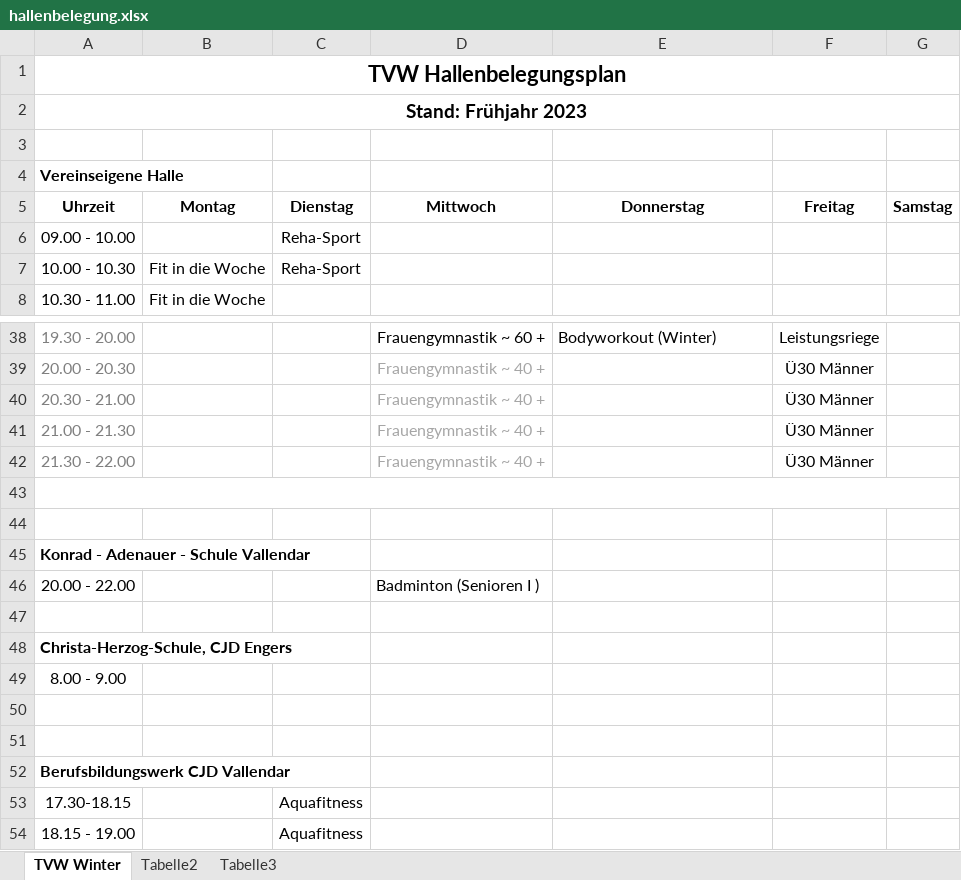
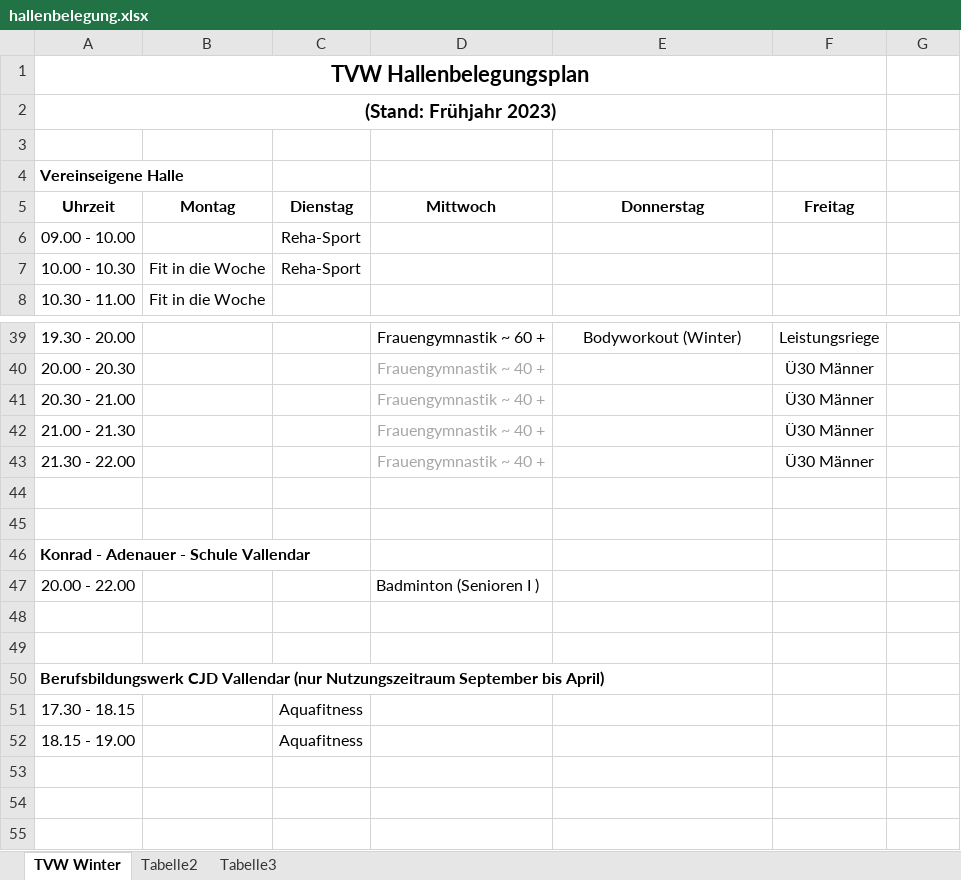
Before and after one commit to KlaraKramer/TurnvereinWeitersburg, an Excel workbook: images/hallenbelegung.xlsx, sheet TVW Winter, drawn as a sheet; only a part is shown, gaps mark what is left out; values as stored, in another font and other column widths than the file's, no borders; removed rows and columns are numbered as before the commit, all else as after; the diff covers the shown part only; the diff names each change by its address in the sheet, - before the commit and + after, or states it on an @@ line.

```diff
--- a/images/hallenbelegung.xlsx (sheet TVW Winter)
+++ b/images/hallenbelegung.xlsx (sheet TVW Winter)
-A1:G1 merged
+A1:F1 merged
-A2 (Uhrzeit): Stand: Frühjahr 2023
+A2 (Uhrzeit): (Stand: Frühjahr 2023)
-A2:G2 merged
+A2:F2 merged
-G5: Samstag
+G5: (empty)
-A39:A43 text colour: #7F7F7F
+A39:A43 text colour: black
-E39 alignment: left
+E39 alignment: center
-A43:G43 merged
-row 48: Christa-Herzog-Schule, CJD Engers
-row 49: 8.00 - 9.00
-row 51: (empty)
-A50 (Uhrzeit): …CJD Vallendar
+A50 (Uhrzeit): …CJD Vallendar (nur Nutzungszeitraum September bis April)
-A51 (Uhrzeit): 17.30-18.15
+A51 (Uhrzeit): 17.30 - 18.15
```
Also changed, not shown: 1 added row, 11 edited cells and cell formats elsewhere in this sheet, 5 other files.
